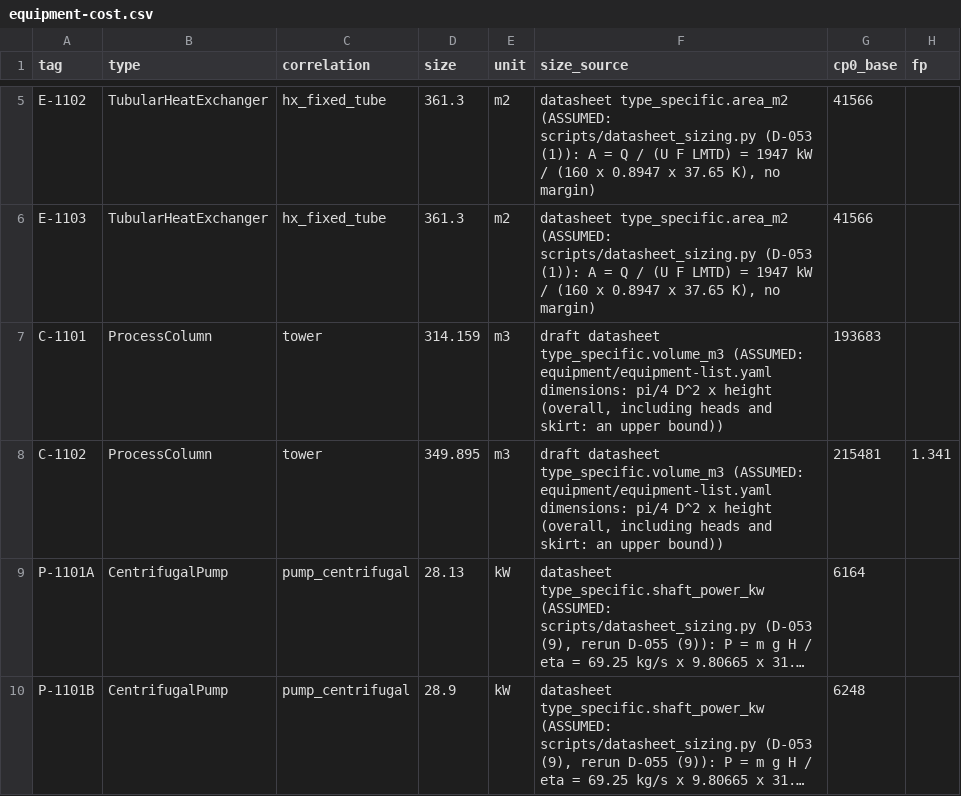
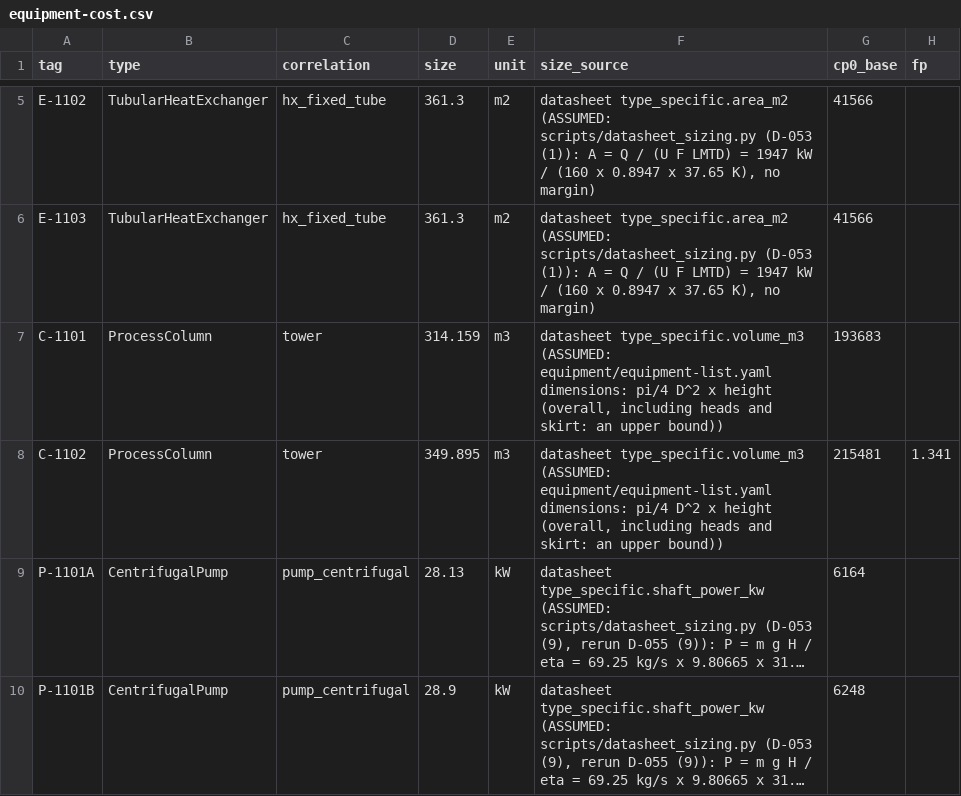
Before and after one commit to ChemE-as-Code/process-library, a CSV file: processes/asu-1/estimate/equipment-cost.csv, drawn as a sheet; only a part is shown, gaps mark what is left out; long unchanged cells end in …; the diff names each change by its address in the sheet, - before the commit and + after, or states it on an @@ line.

```diff
--- a/processes/asu-1/estimate/equipment-cost.csv
+++ b/processes/asu-1/estimate/equipment-cost.csv
-F7:F8 (size_source): draft datasheet type_specific.volume_m3…
+F7:F8 (size_source): datasheet type_specific.volume_m3…
```
Also changed, not shown: 14 other files.
